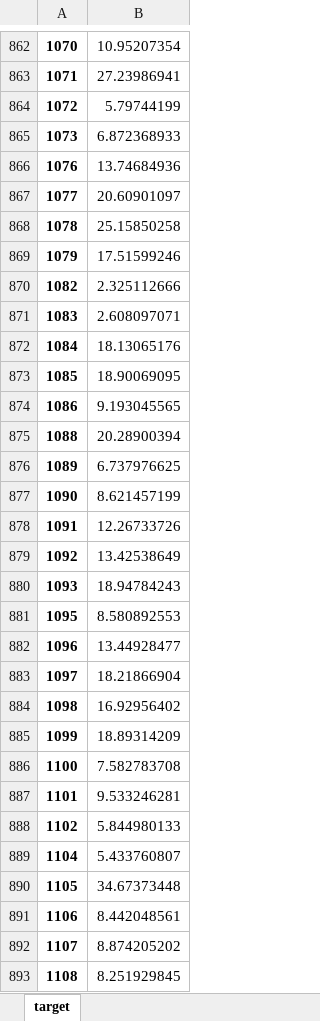
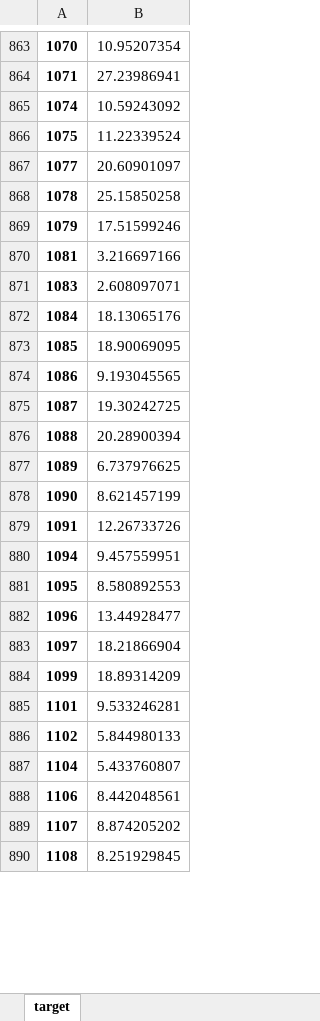
Before and after one commit to PatrickTanta/ml-project-flow-rate-prediction, an Excel workbook: database/train_target.xlsx, sheet target, drawn as a sheet; only a part is shown, gaps mark what is left out; values as stored, in another font and other column widths than the file's, no borders; removed rows and columns are numbered as before the commit, all else as after; the diff covers the shown part only; the diff names each change by its address in the sheet, - before the commit and + after, or states it on an @@ line.

```diff
--- a/database/train_target.xlsx (sheet target)
+++ b/database/train_target.xlsx (sheet target)
-row 864: 1072 | 5.79744199
-row 865: 1073 | 6.872368933
-row 866: 1076 | 13.74684936
+row 865: 1074 | 10.59243092
+row 866: 1075 | 11.22339524
-row 870: 1082 | 2.325112666
+row 870: 1081 | 3.216697166
+row 875: 1087 | 19.30242725
-row 879: 1092 | 13.42538649
-row 880: 1093 | 18.94784243
+row 880: 1094 | 9.457559951
-row 884: 1098 | 16.92956402
-row 886: 1100 | 7.582783708
-row 890: 1105 | 34.67373448
```
Also changed, not shown: 218 added rows and 214 removed rows elsewhere in this sheet, database/test_features.xlsx, database/test_target.xlsx, 9 other files.
